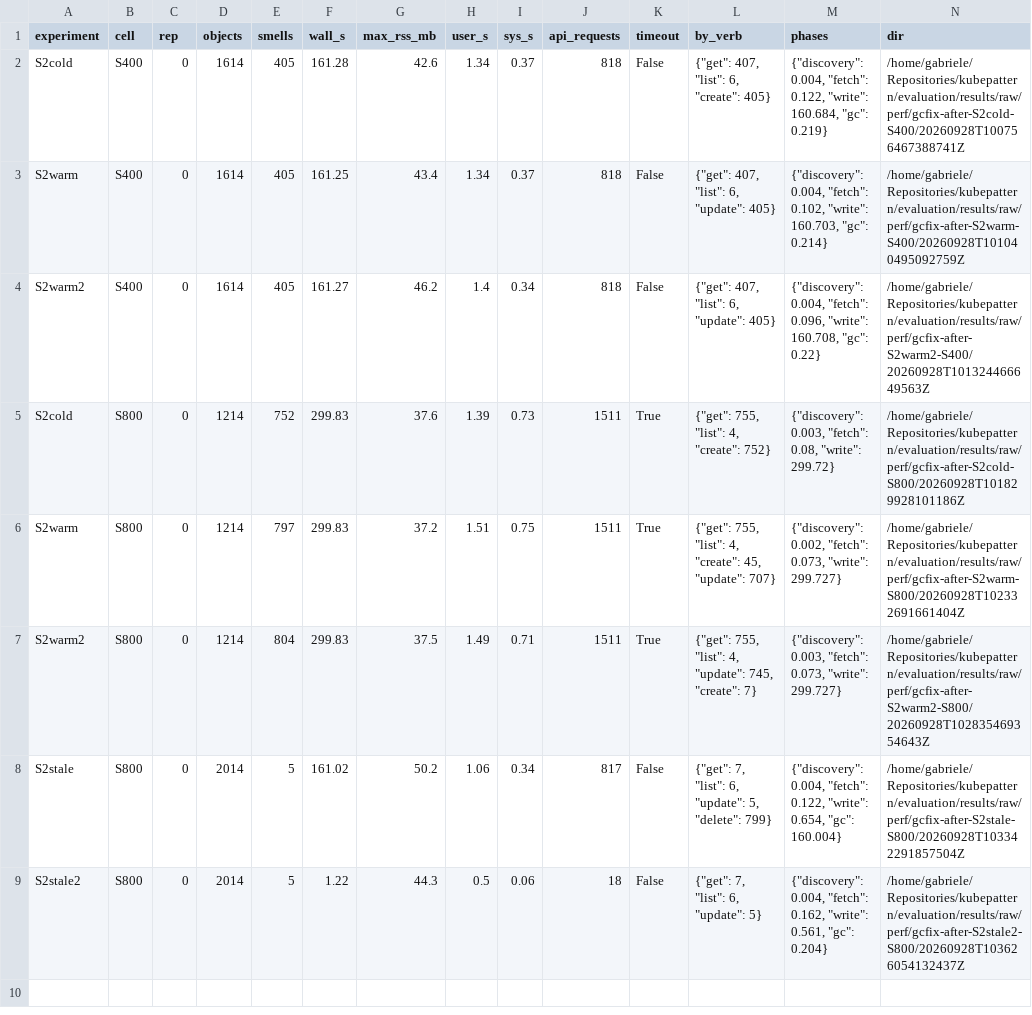
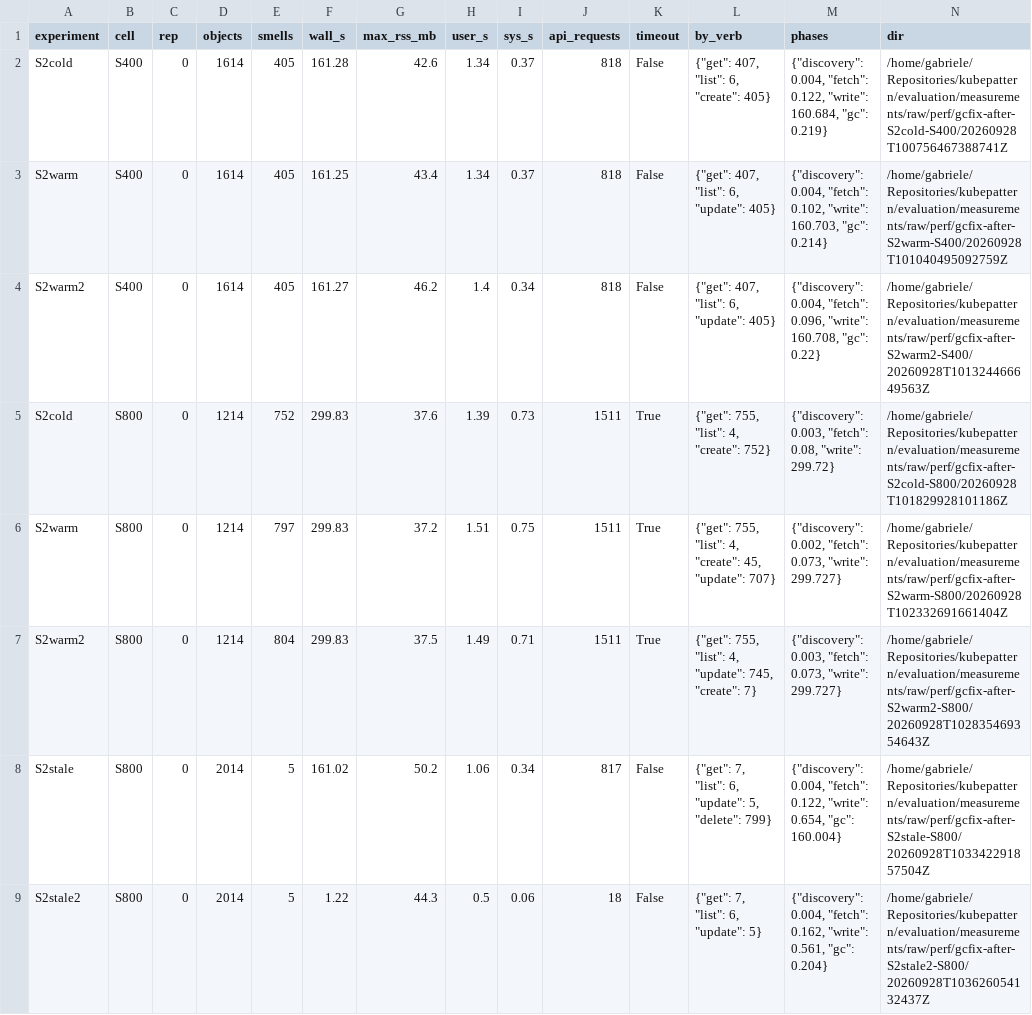
Before and after one commit to kubepattern/kubepattern, a CSV file: evaluation/measurements/gcfix/scale-after/runs.csv, drawn as a sheet.

```diff
--- a/evaluation/measurements/gcfix/scale-after/runs.csv
+++ b/evaluation/measurements/gcfix/scale-after/runs.csv
@@ -1,9 +1,9 @@
 experiment,cell,rep,objects,smells,wall_s,max_rss_mb,user_s,sys_s,api_requests,timeout,by_verb,phases,dir
-S2cold,S400,0,1614,405,161.28,42.6,1.34,0.37,818,False,"{""get"": 407, ""list"": 6, ""create"": 405}","{""discovery"": 0.004, ""fetch"": 0.122, ""write"": 160.684, ""gc"": 0.219}",/home/gabriele/Repositories/kubepattern/evaluation/results/raw/perf/gcfix-after-S2cold-S400/20260928T100756467388741Z
-S2warm,S400,0,1614,405,161.25,43.4,1.34,0.37,818,False,"{""get"": 407, ""list"": 6, ""update"": 405}","{""discovery"": 0.004, ""fetch"": 0.102, ""write"": 160.703, ""gc"": 0.214}",/home/gabriele/Repositories/kubepattern/evaluation/results/raw/perf/gcfix-after-S2warm-S400/20260928T101040495092759Z
-S2warm2,S400,0,1614,405,161.27,46.2,1.4,0.34,818,False,"{""get"": 407, ""list"": 6, ""update"": 405}","{""discovery"": 0.004, ""fetch"": 0.096, ""write"": 160.708, ""gc"": 0.22}",/home/gabriele/Repositories/kubepattern/evaluation/results/raw/perf/gcfix-after-S2warm2-S400/20260928T101324466649563Z
-S2cold,S800,0,1214,752,299.83,37.6,1.39,0.73,1511,True,"{""get"": 755, ""list"": 4, ""create"": 752}","{""discovery"": 0.003, ""fetch"": 0.08, ""write"": 299.72}",/home/gabriele/Repositories/kubepattern/evaluation/results/raw/perf/gcfix-after-S2cold-S800/20260928T101829928101186Z
-S2warm,S800,0,1214,797,299.83,37.2,1.51,0.75,1511,True,"{""get"": 755, ""list"": 4, ""create"": 45, ""update"": 707}","{""discovery"": 0.002, ""fetch"": 0.073, ""write"": 299.727}",/home/gabriele/Repositories/kubepattern/evaluation/results/raw/perf/gcfix-after-S2warm-S800/20260928T102332691661404Z
-S2warm2,S800,0,1214,804,299.83,37.5,1.49,0.71,1511,True,"{""get"": 755, ""list"": 4, ""update"": 745, ""create"": 7}","{""discovery"": 0.003, ""fetch"": 0.073, ""write"": 299.727}",/home/gabriele/Repositories/kubepattern/evaluation/results/raw/perf/gcfix-after-S2warm2-S800/20260928T102835469354643Z
-S2stale,S800,0,2014,5,161.02,50.2,1.06,0.34,817,False,"{""get"": 7, ""list"": 6, ""update"": 5, ""delete"": 799}","{""discovery"": 0.004, ""fetch"": 0.122, ""write"": 0.654, ""gc"": 160.004}",/home/gabriele/Repositories/kubepattern/evaluation/results/raw/perf/gcfix-after-S2stale-S800/20260928T103342291857504Z
-S2stale2,S800,0,2014,5,1.22,44.3,0.5,0.06,18,False,"{""get"": 7, ""list"": 6, ""update"": 5}","{""discovery"": 0.004, ""fetch"": 0.162, ""write"": 0.561, ""gc"": 0.204}",/home/gabriele/Repositories/kubepattern/evaluation/results/raw/perf/gcfix-after-S2stale2-S800/20260928T103626054132437Z
+S2cold,S400,0,1614,405,161.28,42.6,1.34,0.37,818,False,"{""get"": 407, ""list"": 6, ""create"": 405}","{""discovery"": 0.004, ""fetch"": 0.122, ""write"": 160.684, ""gc"": 0.219}",/home/gabriele/Repositories/kubepattern/evaluation/measurements/raw/perf/gcfix-after-S2cold-S400/20260928T100756467388741Z
+S2warm,S400,0,1614,405,161.25,43.4,1.34,0.37,818,False,"{""get"": 407, ""list"": 6, ""update"": 405}","{""discovery"": 0.004, ""fetch"": 0.102, ""write"": 160.703, ""gc"": 0.214}",/home/gabriele/Repositories/kubepattern/evaluation/measurements/raw/perf/gcfix-after-S2warm-S400/20260928T101040495092759Z
+S2warm2,S400,0,1614,405,161.27,46.2,1.4,0.34,818,False,"{""get"": 407, ""list"": 6, ""update"": 405}","{""discovery"": 0.004, ""fetch"": 0.096, ""write"": 160.708, ""gc"": 0.22}",/home/gabriele/Repositories/kubepattern/evaluation/measurements/raw/perf/gcfix-after-S2warm2-S400/20260928T101324466649563Z
+S2cold,S800,0,1214,752,299.83,37.6,1.39,0.73,1511,True,"{""get"": 755, ""list"": 4, ""create"": 752}","{""discovery"": 0.003, ""fetch"": 0.08, ""write"": 299.72}",/home/gabriele/Repositories/kubepattern/evaluation/measurements/raw/perf/gcfix-after-S2cold-S800/20260928T101829928101186Z
+S2warm,S800,0,1214,797,299.83,37.2,1.51,0.75,1511,True,"{""get"": 755, ""list"": 4, ""create"": 45, ""update"": 707}","{""discovery"": 0.002, ""fetch"": 0.073, ""write"": 299.727}",/home/gabriele/Repositories/kubepattern/evaluation/measurements/raw/perf/gcfix-after-S2warm-S800/20260928T102332691661404Z
+S2warm2,S800,0,1214,804,299.83,37.5,1.49,0.71,1511,True,"{""get"": 755, ""list"": 4, ""update"": 745, ""create"": 7}","{""discovery"": 0.003, ""fetch"": 0.073, ""write"": 299.727}",/home/gabriele/Repositories/kubepattern/evaluation/measurements/raw/perf/gcfix-after-S2warm2-S800/20260928T102835469354643Z
+S2stale,S800,0,2014,5,161.02,50.2,1.06,0.34,817,False,"{""get"": 7, ""list"": 6, ""update"": 5, ""delete"": 799}","{""discovery"": 0.004, ""fetch"": 0.122, ""write"": 0.654, ""gc"": 160.004}",/home/gabriele/Repositories/kubepattern/evaluation/measurements/raw/perf/gcfix-after-S2stale-S800/20260928T103342291857504Z
+S2stale2,S800,0,2014,5,1.22,44.3,0.5,0.06,18,False,"{""get"": 7, ""list"": 6, ""update"": 5}","{""discovery"": 0.004, ""fetch"": 0.162, ""write"": 0.561, ""gc"": 0.204}",/home/gabriele/Repositories/kubepattern/evaluation/measurements/raw/perf/gcfix-after-S2stale2-S800/20260928T103626054132437Z
```
Also changed, not shown: evaluation/measurements/comparison/robustness.csv, evaluation/measurements/gcfix/scale-before/runs.csv, 45 other files.
